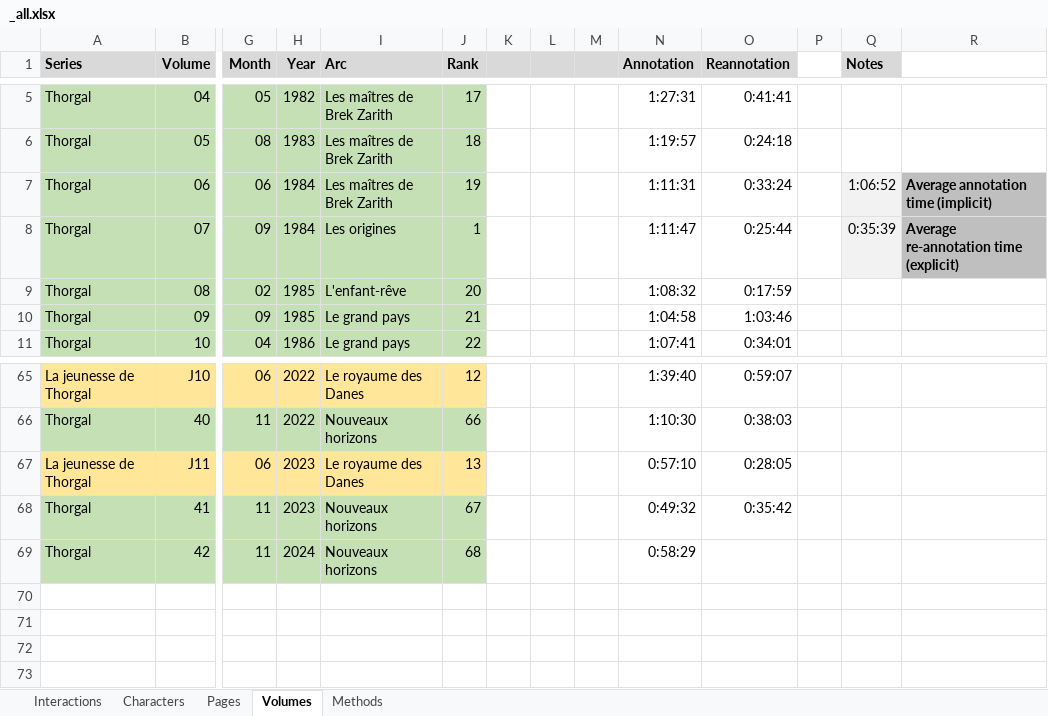
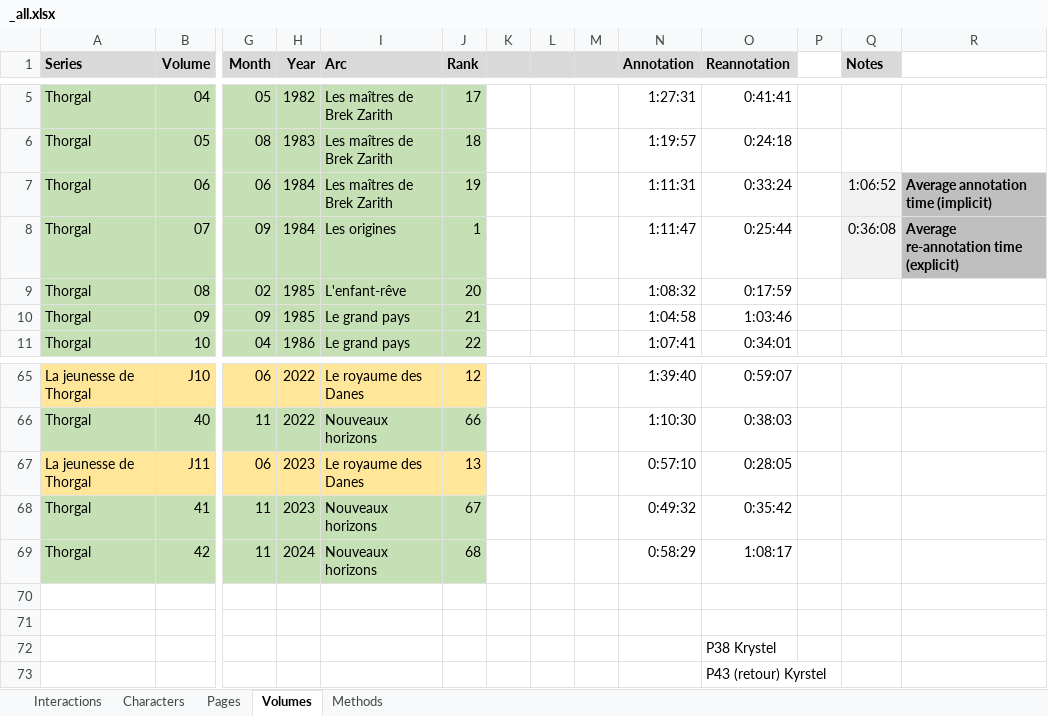
Before and after one commit to CompNet/NaNet, an Excel workbook: data/Thorgal/_all.xlsx, sheet Volumes, drawn as a sheet; only a part is shown, gaps mark what is left out; values as stored, in another font and other column widths than the file's, no borders; conditional formats not drawn; rows hold the shown columns only; the diff names each change by its address in the sheet, - before the commit and + after, or states it on an @@ line.

```diff
--- a/data/Thorgal/_all.xlsx (sheet Volumes)
+++ b/data/Thorgal/_all.xlsx (sheet Volumes)
-Q8 (Notes): 0:35:39
+Q8 (Notes): 0:36:08
-O69 (Reannotation): (empty)
+O69 (Reannotation): 1:08:17
+row 70: (empty)
+row 71: (empty)
+row 72:  |  |  |  |  |  |  |  |  |  | P38 Krystel
+row 73:  |  |  |  |  |  |  |  |  |  | P43 (retour) Kyrstel
```
Also changed, not shown: sheet Interactions, data/Thorgal/annotations/explicit/chars_by_panel.xlsx, 5 other files.
